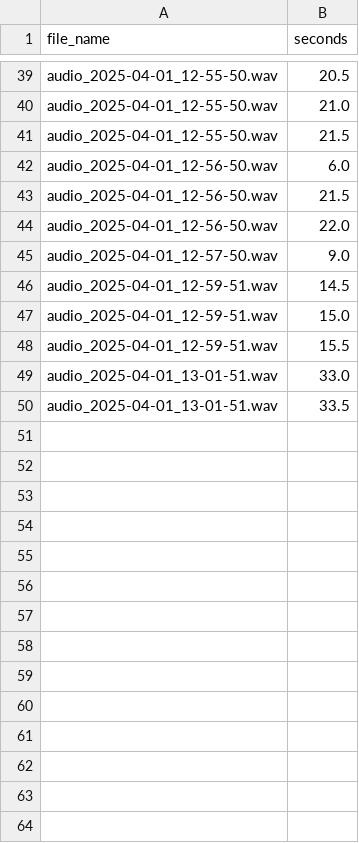
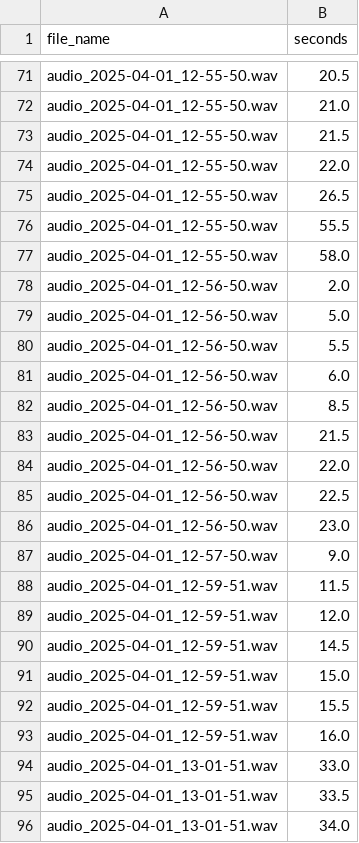
Before and after one commit to grndnl/avy_siren, a CSV file: detections.csv, drawn as a sheet; only a part is shown, gaps mark what is left out; the diff covers the shown part only.

```diff
--- a/detections.csv
+++ b/detections.csv
@@ -41,6 +73,18 @@ audio_2025-04-01_12-55-50.wav,21.0
 audio_2025-04-01_12-55-50.wav,21.5
+audio_2025-04-01_12-55-50.wav,22.0
+audio_2025-04-01_12-55-50.wav,26.5
+audio_2025-04-01_12-55-50.wav,55.5
+audio_2025-04-01_12-55-50.wav,58.0
+audio_2025-04-01_12-56-50.wav,2.0
+audio_2025-04-01_12-56-50.wav,5.0
+audio_2025-04-01_12-56-50.wav,5.5
 audio_2025-04-01_12-56-50.wav,6.0
+audio_2025-04-01_12-56-50.wav,8.5
 audio_2025-04-01_12-56-50.wav,21.5
 audio_2025-04-01_12-56-50.wav,22.0
+audio_2025-04-01_12-56-50.wav,22.5
+audio_2025-04-01_12-56-50.wav,23.0
 audio_2025-04-01_12-57-50.wav,9.0
+audio_2025-04-01_12-59-51.wav,11.5
+audio_2025-04-01_12-59-51.wav,12.0
 audio_2025-04-01_12-59-51.wav,14.5
@@ -48,3 +92,5 @@ audio_2025-04-01_12-59-51.wav,15.0
 audio_2025-04-01_12-59-51.wav,15.5
+audio_2025-04-01_12-59-51.wav,16.0
 audio_2025-04-01_13-01-51.wav,33.0
 audio_2025-04-01_13-01-51.wav,33.5
+audio_2025-04-01_13-01-51.wav,34.0
```
Also changed, not shown: 32 added rows elsewhere in this file, 3 other files.
